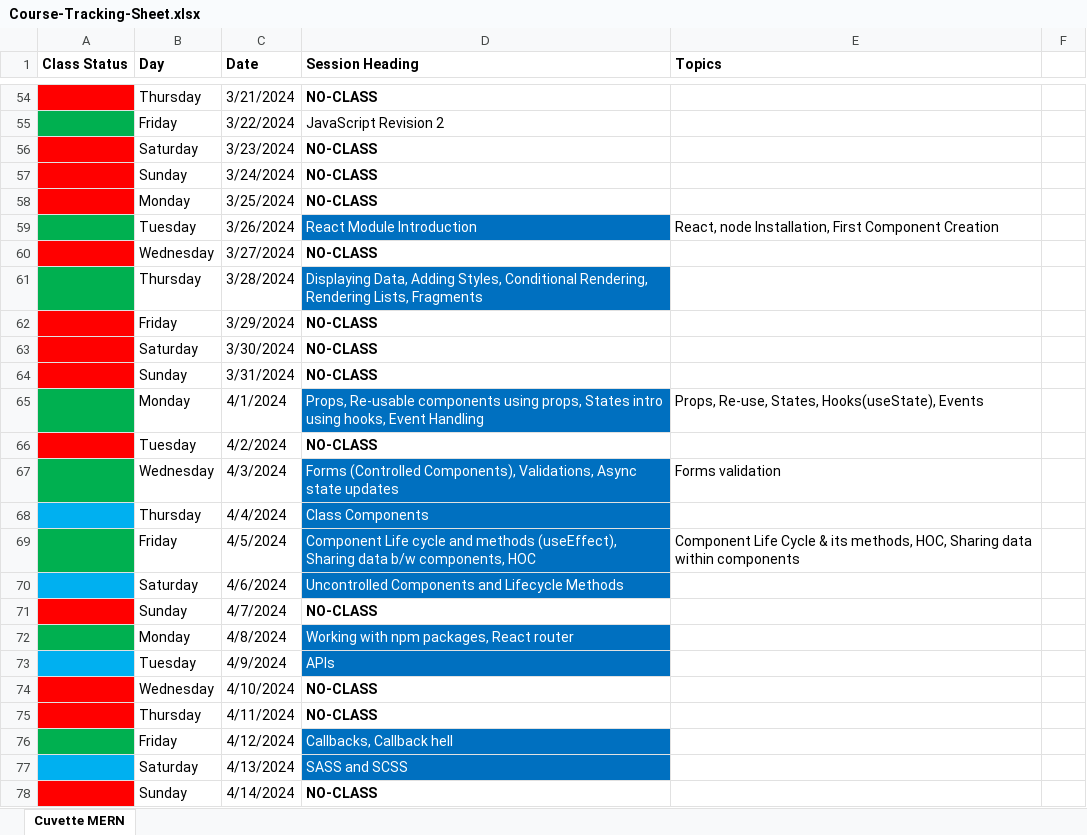
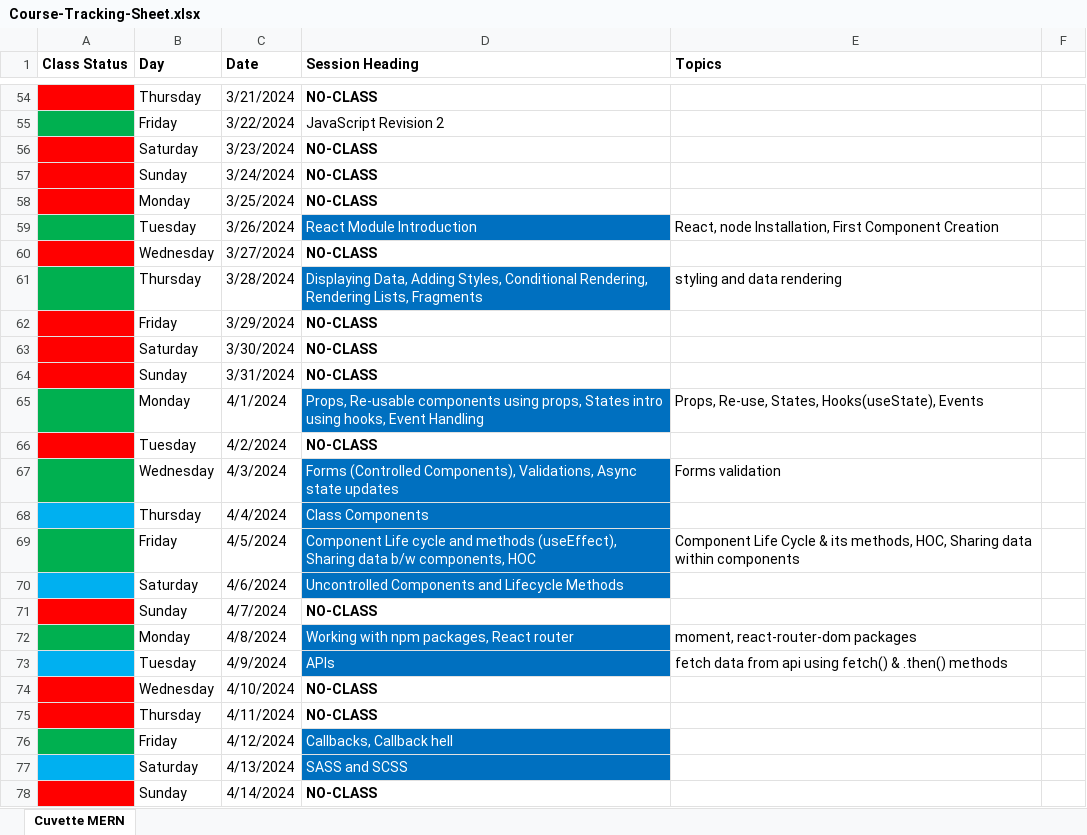
Before and after one commit to Govindrajewar/Cuvette-Mean-Stack, an Excel workbook: Course-Tracking-Sheet.xlsx, sheet Cuvette MERN, drawn as a sheet; only a part is shown, gaps mark what is left out; values as stored, in another font and other column widths than the file's, no borders; the diff names each change by its address in the sheet, - before the commit and + after, or states it on an @@ line.

Commit message:
08-04-2024: Links added & Excel Sheet Update

```diff
--- a/Course-Tracking-Sheet.xlsx (sheet Cuvette MERN)
+++ b/Course-Tracking-Sheet.xlsx (sheet Cuvette MERN)
-E61 (Topics): (empty)
+E61 (Topics): styling and data rendering
-E72 (Topics): (empty)
+E72 (Topics): moment, react-router-dom packages
-E73 (Topics): (empty)
+E73 (Topics): fetch data from api using fetch() & .then() methods
```
Also changed, not shown: 1 other file.
